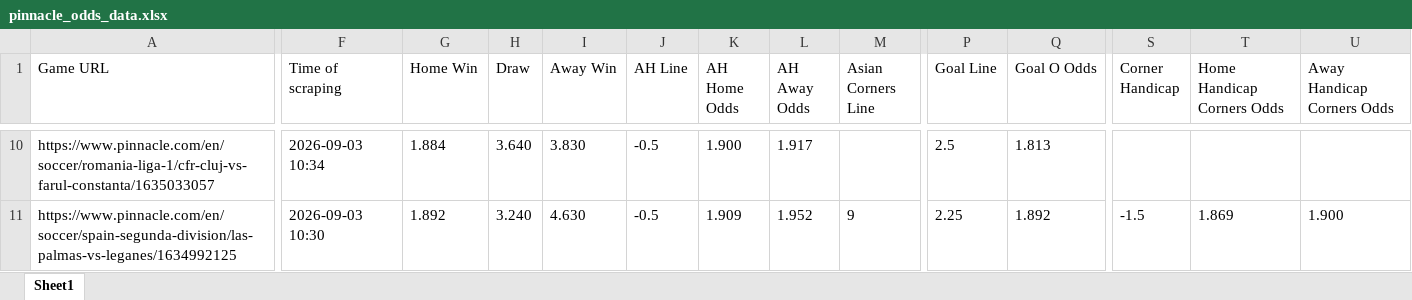
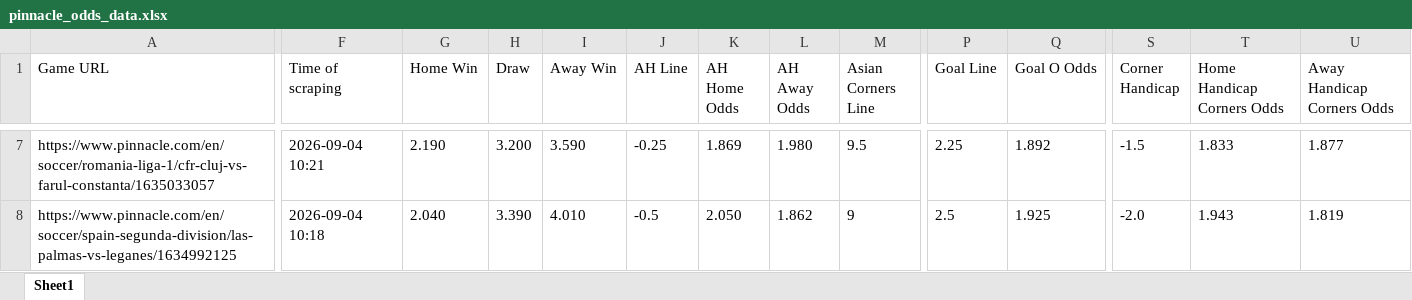
Before and after one commit to super-luke-chambers/pin_scraper, an Excel workbook: outputs/pinnacle_odds_data.xlsx, sheet Sheet1, drawn as a sheet; only a part is shown, gaps mark what is left out; values as stored, in another font and other column widths than the file's, no borders; addresses are those after the commit; the diff covers the shown part only; the diff names each change by its address in the sheet, - before the commit and + after, or states it on an @@ line.

```diff
--- a/outputs/pinnacle_odds_data.xlsx (sheet Sheet1)
+++ b/outputs/pinnacle_odds_data.xlsx (sheet Sheet1)
-F7 (Time of scraping): 2026-09-03 10:34
+F7 (Time of scraping): 2026-09-04 10:21
-G7 (Home Win): 1.884
+G7 (Home Win): 2.190
-H7 (Draw): 3.640
+H7 (Draw): 3.200
-I7 (Away Win): 3.830
+I7 (Away Win): 3.590
-J7 (AH Line): -0.5
+J7 (AH Line): -0.25
-K7 (AH Home Odds): 1.900
+K7 (AH Home Odds): 1.869
-L7 (AH Away Odds): 1.917
+L7 (AH Away Odds): 1.980
-M7 (Asian Corners Line): (empty)
+M7 (Asian Corners Line): 9.5
-P7 (Goal Line): 2.5
+P7 (Goal Line): 2.25
-Q7 (Goal O Odds): 1.813
+Q7 (Goal O Odds): 1.892
-S7 (Corner Handicap): (empty)
+S7 (Corner Handicap): -1.5
-T7 (Home Handicap Corners Odds): (empty)
+T7 (Home Handicap Corners Odds): 1.833
-U7 (Away Handicap Corners Odds): (empty)
+U7 (Away Handicap Corners Odds): 1.877
-F8 (Time of scraping): 2026-09-03 10:30
+F8 (Time of scraping): 2026-09-04 10:18
-G8 (Home Win): 1.892
+G8 (Home Win): 2.040
-H8 (Draw): 3.240
+H8 (Draw): 3.390
-I8 (Away Win): 4.630
+I8 (Away Win): 4.010
-K8 (AH Home Odds): 1.909
+K8 (AH Home Odds): 2.050
-L8 (AH Away Odds): 1.952
+L8 (AH Away Odds): 1.862
-P8 (Goal Line): 2.25
+P8 (Goal Line): 2.5
-Q8 (Goal O Odds): 1.892
+Q8 (Goal O Odds): 1.925
-S8 (Corner Handicap): -1.5
+S8 (Corner Handicap): -2.0
-T8 (Home Handicap Corners Odds): 1.869
+T8 (Home Handicap Corners Odds): 1.943
-U8 (Away Handicap Corners Odds): 1.900
+U8 (Away Handicap Corners Odds): 1.819
```
Also changed, not shown: 17 added rows, 13 removed rows and 596 edited cells elsewhere in this sheet, outputs/pinnacle_corners_historical.xlsx, 2 other files.
